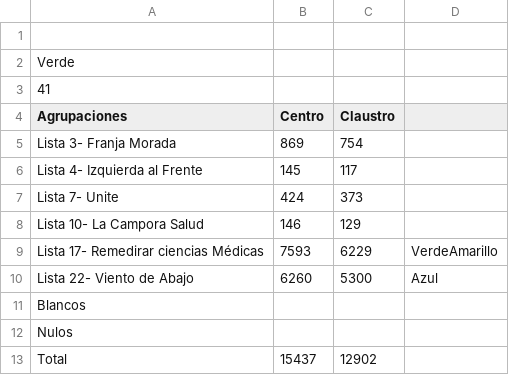
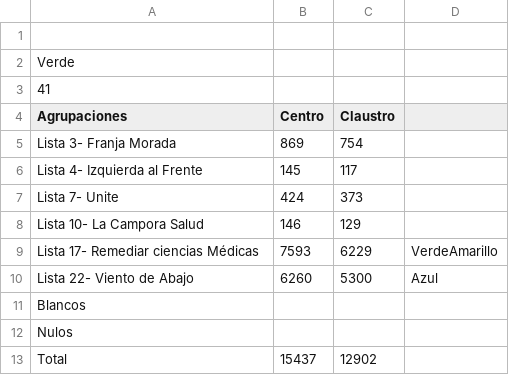
Before and after one commit to prensaunlp/eleccionesCSV, a CSV file: medicas.csv, drawn as a sheet.

Commit message:
Update medicas.csv

```diff
--- a/medicas.csv
+++ b/medicas.csv
@@ -8,3 +8,3 @@ Lista 7- Unite,424,373
 Lista 10- La Campora Salud,146,129
-Lista 17- Remedirar ciencias Médicas,7593,6229,VerdeAmarillo
+Lista 17- Remediar ciencias Médicas,7593,6229,VerdeAmarillo
 Lista 22- Viento de Abajo,6260,5300,Azul
```
